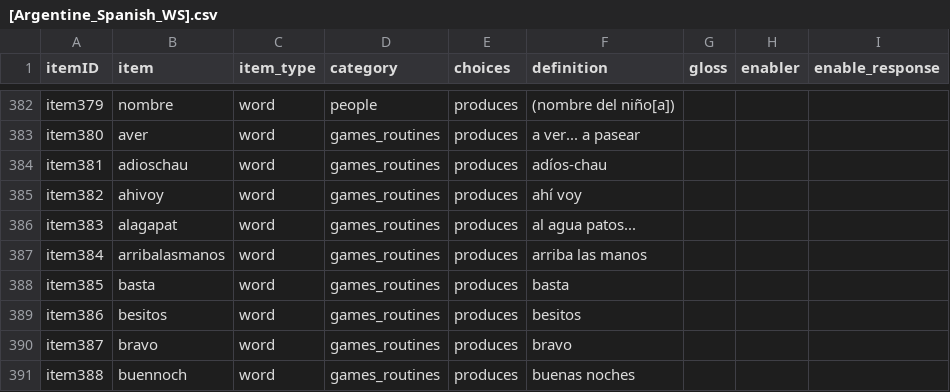
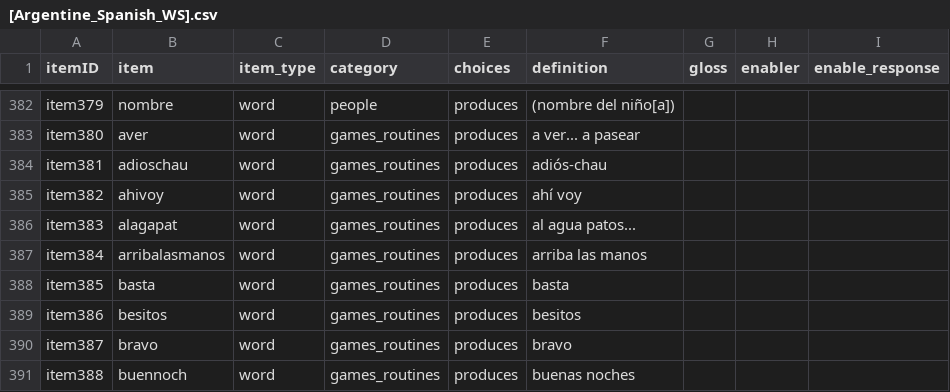
Before and after one commit to langcog/web-cdi, a CSV file: webcdi/cdi_form_csv/cdi_forms/[Argentine_Spanish_WS].csv, drawn as a sheet; only a part is shown, gaps mark what is left out.

```diff
--- a/webcdi/cdi_form_csv/cdi_forms/[Argentine_Spanish_WS].csv
+++ b/webcdi/cdi_form_csv/cdi_forms/[Argentine_Spanish_WS].csv
@@ -383,3 +383,3 @@ item379,nombre,word,people,produces,(nombre del niño[a]),,,
 item380,aver,word,games_routines,produces,a ver... a pasear,,,
-item381,adioschau,word,games_routines,produces,adíos-chau,,,
+item381,adioschau,word,games_routines,produces,adiós-chau,,,
 item382,ahivoy,word,games_routines,produces,ahí voy,,,
```
Also changed, not shown: webcdi/cdi_form_csv/cdi_forms/[English_L1].csv.
